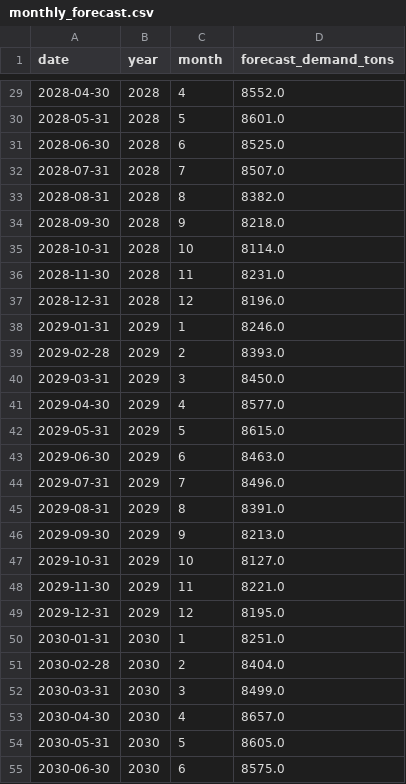
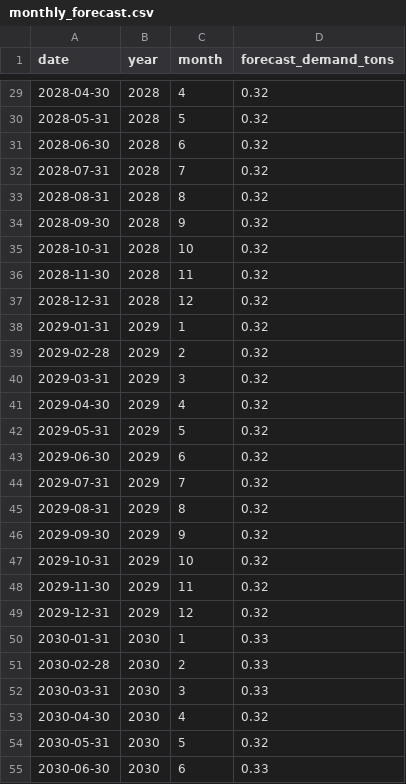
Before and after one commit to MennaZaid/OptiLayer-Forecaster, a CSV file: outputs/monthly_forecast.csv, drawn as a sheet; only a part is shown, gaps mark what is left out; the diff covers the shown part only.

```diff
--- a/outputs/monthly_forecast.csv
+++ b/outputs/monthly_forecast.csv
@@ -29,27 +29,27 @@ date,year,month,forecast_demand_tons
-2028-04-30,2028,4,8552.0
-2028-05-31,2028,5,8601.0
-2028-06-30,2028,6,8525.0
-2028-07-31,2028,7,8507.0
-2028-08-31,2028,8,8382.0
-2028-09-30,2028,9,8218.0
-2028-10-31,2028,10,8114.0
-2028-11-30,2028,11,8231.0
-2028-12-31,2028,12,8196.0
-2029-01-31,2029,1,8246.0
-2029-02-28,2029,2,8393.0
-2029-03-31,2029,3,8450.0
-2029-04-30,2029,4,8577.0
-2029-05-31,2029,5,8615.0
-2029-06-30,2029,6,8463.0
-2029-07-31,2029,7,8496.0
-2029-08-31,2029,8,8391.0
-2029-09-30,2029,9,8213.0
-2029-10-31,2029,10,8127.0
-2029-11-30,2029,11,8221.0
-2029-12-31,2029,12,8195.0
-2030-01-31,2030,1,8251.0
-2030-02-28,2030,2,8404.0
-2030-03-31,2030,3,8499.0
-2030-04-30,2030,4,8657.0
-2030-05-31,2030,5,8605.0
-2030-06-30,2030,6,8575.0
+2028-04-30,2028,4,0.32
+2028-05-31,2028,5,0.32
+2028-06-30,2028,6,0.32
+2028-07-31,2028,7,0.32
+2028-08-31,2028,8,0.32
+2028-09-30,2028,9,0.32
+2028-10-31,2028,10,0.32
+2028-11-30,2028,11,0.32
+2028-12-31,2028,12,0.32
+2029-01-31,2029,1,0.32
+2029-02-28,2029,2,0.32
+2029-03-31,2029,3,0.32
+2029-04-30,2029,4,0.32
+2029-05-31,2029,5,0.32
+2029-06-30,2029,6,0.32
+2029-07-31,2029,7,0.32
+2029-08-31,2029,8,0.32
+2029-09-30,2029,9,0.32
+2029-10-31,2029,10,0.32
+2029-11-30,2029,11,0.32
+2029-12-31,2029,12,0.32
+2030-01-31,2030,1,0.33
+2030-02-28,2030,2,0.33
+2030-03-31,2030,3,0.33
+2030-04-30,2030,4,0.32
+2030-05-31,2030,5,0.32
+2030-06-30,2030,6,0.33
```
Also changed, not shown: 33 edited cells elsewhere in this file, 5 other files.
